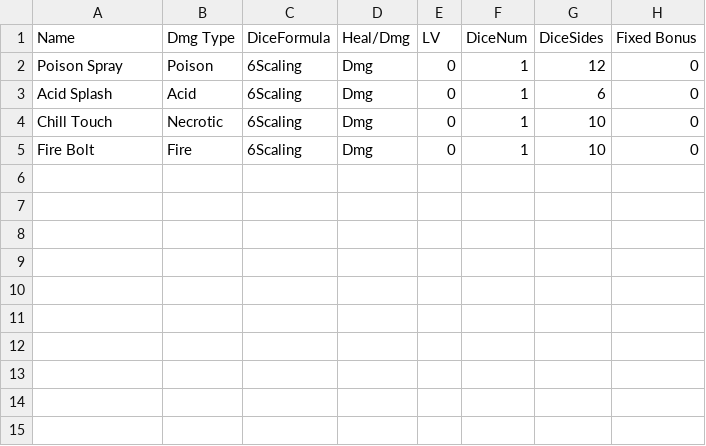
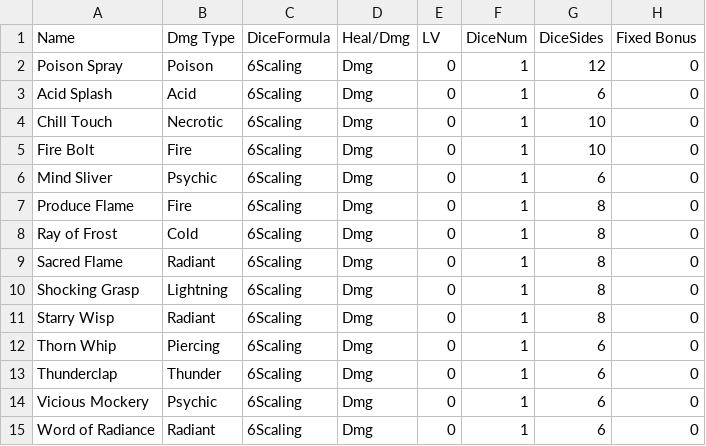
Before and after one commit to SeniorLePenguin/DnD-Sims, a CSV file: SpellList.csv, drawn as a sheet.

Commit message:
Added Most of the applicabe cantrips (all of the player's handbook)

```diff
--- a/SpellList.csv
+++ b/SpellList.csv
@@ -5 +5,11 @@ Chill Touch,Necrotic,6Scaling,Dmg,0,1,10,0
 Fire Bolt,Fire,6Scaling,Dmg,0,1,10,0
+Mind Sliver,Psychic,6Scaling,Dmg,0,1,6,0
+Produce Flame,Fire,6Scaling,Dmg,0,1,8,0
+Ray of Frost,Cold,6Scaling,Dmg,0,1,8,0
+Sacred Flame,Radiant,6Scaling,Dmg,0,1,8,0
+Shocking Grasp,Lightning,6Scaling,Dmg,0,1,8,0
+Starry Wisp,Radiant,6Scaling,Dmg,0,1,8,0
+Thorn Whip,Piercing,6Scaling,Dmg,0,1,6,0
+Thunderclap,Thunder,6Scaling,Dmg,0,1,6,0
+Vicious Mockery,Psychic,6Scaling,Dmg,0,1,6,0
+Word of Radiance,Radiant,6Scaling,Dmg,0,1,6,0
```
